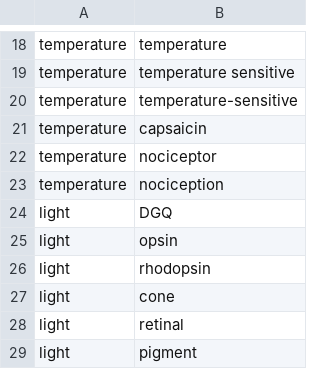
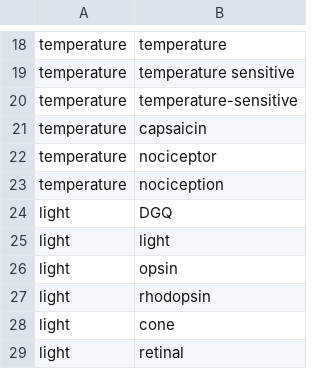
Before and after one commit to scsuarez/practice, a CSV file: Transcriptome Data/SearchTerm.csv, drawn as a sheet; only a part is shown, gaps mark what is left out; the shorter side is filled out with more unchanged rows.

Commit message:
added Keyword light to Class light

```diff
--- a/Transcriptome Data/SearchTerm.csv
+++ b/Transcriptome Data/SearchTerm.csv
@@ -24,2 +24,3 @@ temperature,nociception
 light,DGQ
+light,light
 light,opsin
```
